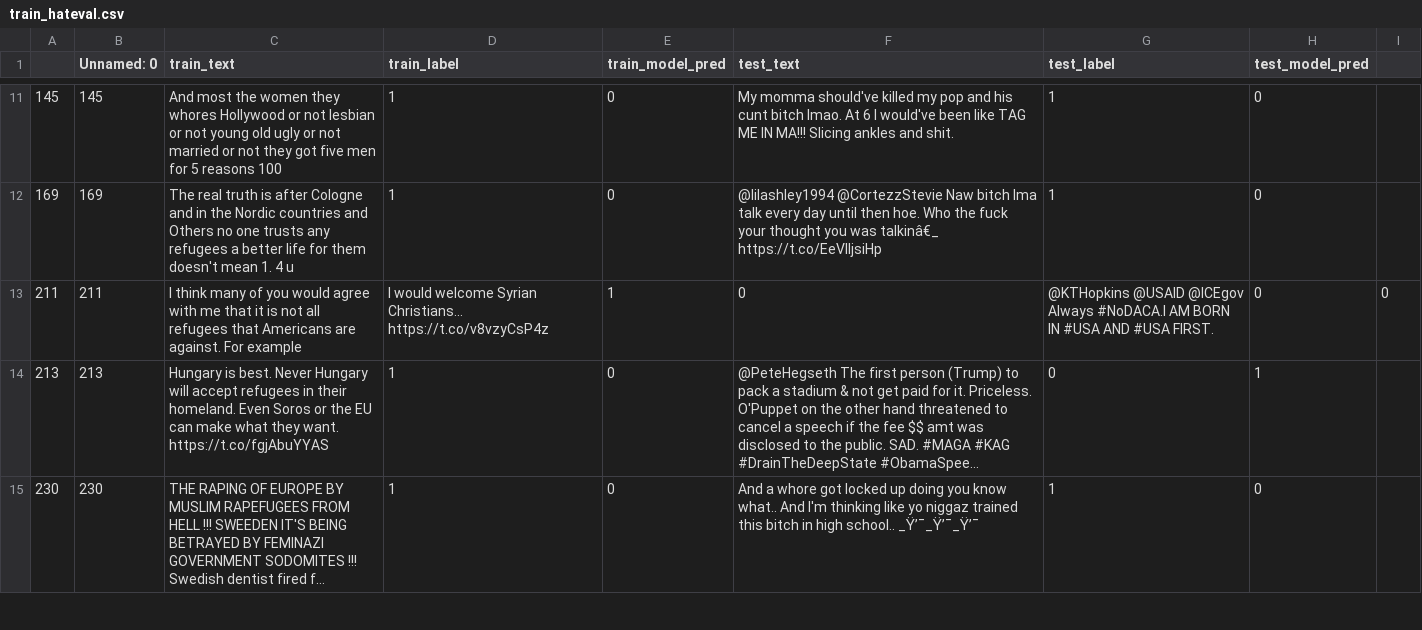
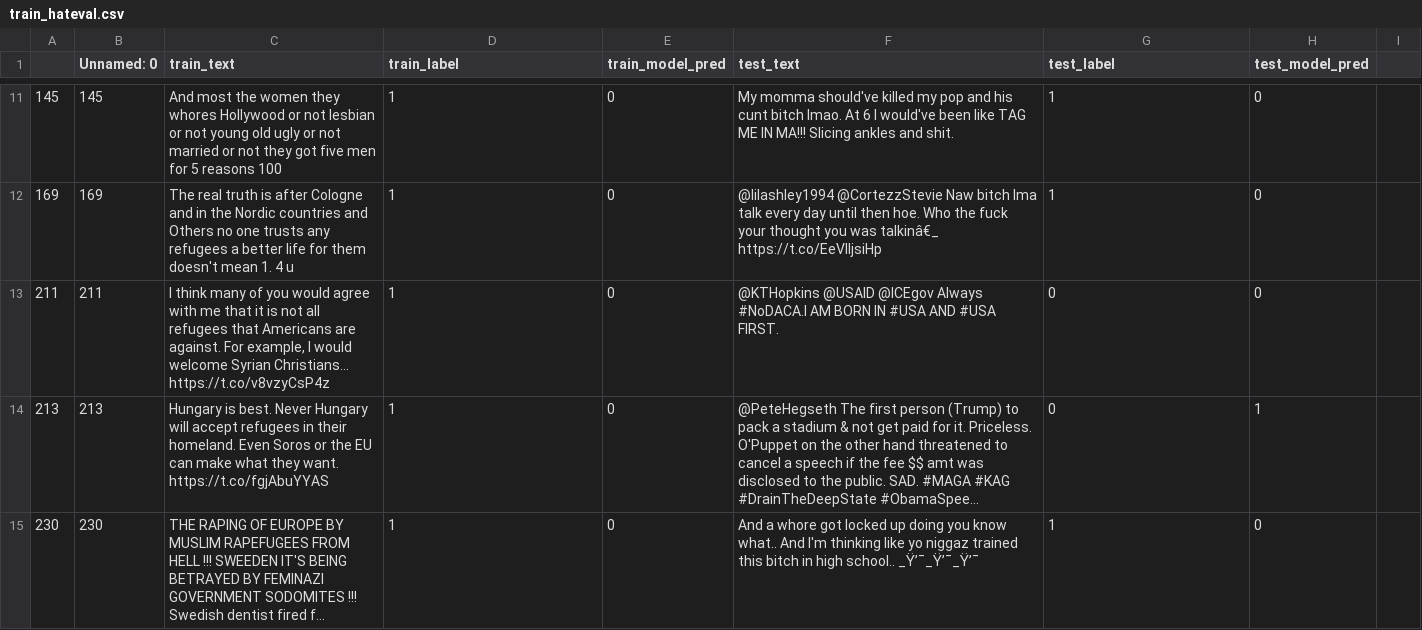
Before and after one commit to anavaleriagonzalez/anavaleriagonzalez.github.io, a CSV file: data/stimuli_presentations/negatives/lime/train_hateval.csv, drawn as a sheet; only a part is shown, gaps mark what is left out; long unchanged cells end in …; the diff names each change by its address in the sheet, - before the commit and + after, or states it on an @@ line.

Commit message:
Update train_hateval.csv

```diff
--- a/data/stimuli_presentations/negatives/lime/train_hateval.csv
+++ b/data/stimuli_presentations/negatives/lime/train_hateval.csv
-C13 (train_text): …against. For example
+C13 (train_text): …against. For example, I would welcome Syrian Christians... https://t.co/v8vzyCsP4z
-D13 (train_label): I would welcome Syrian Christians... https://t.co/v8vzyCsP4z
+D13 (train_label): 1
-E13 (train_model_pred): 1
+E13 (train_model_pred): 0
-F13 (test_text): 0
+F13 (test_text): @KTHopkins @USAID @ICEgov Always #NoDACA.I AM BORN IN #USA AND #USA FIRST.
-G13 (test_label): @KTHopkins @USAID @ICEgov Always #NoDACA.I AM BORN IN #USA AND #USA FIRST.
+G13 (test_label): 0
-I13: 0
+I13: (empty)
```
